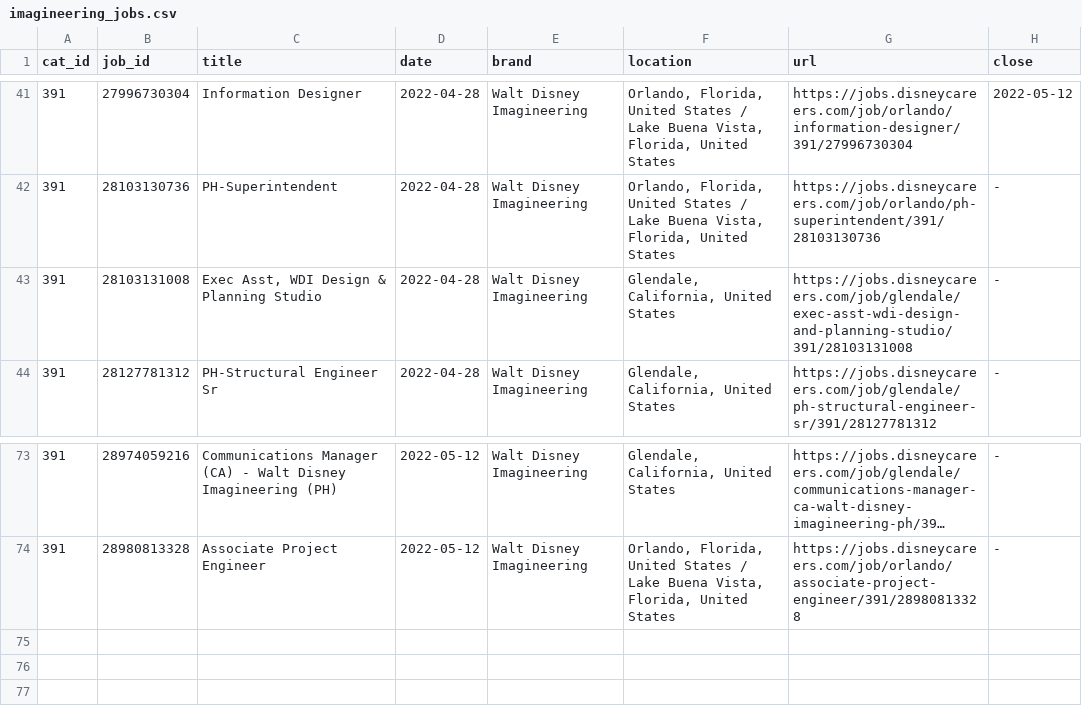
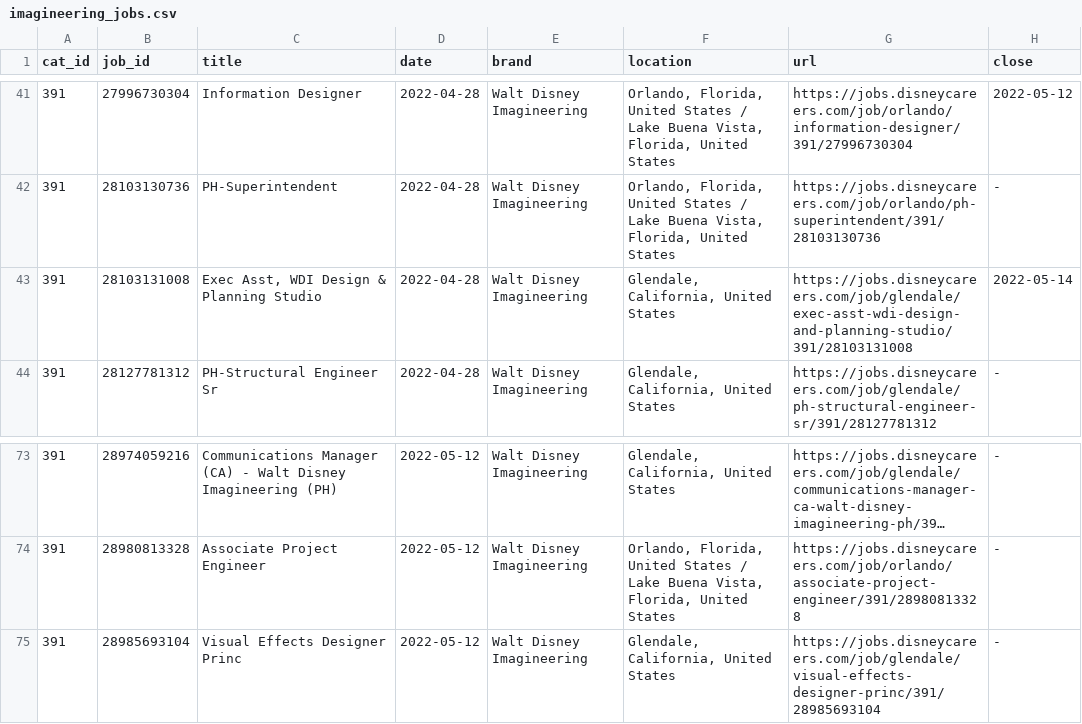
Before and after one commit to dpasse/monte, a CSV file: data/disney/imagineering_jobs.csv, drawn as a sheet; only a part is shown, gaps mark what is left out; long unchanged cells end in ….

```diff
--- a/data/disney/imagineering_jobs.csv
+++ b/data/disney/imagineering_jobs.csv
@@ -42,3 +42,3 @@ cat_id,job_id,title,date,brand,location,url,close
 391,28103130736,PH-Superintendent,2022-04-28,Walt Disney Imagineering,"Orlando, Florida, United States / Lake Buena Vista, Florida, United States",https://jobs.disneycareers.com/job/orlando/ph-superintendent/391/28103130736,-
-391,28103131008,"Exec Asst, WDI Design & Planning Studio",2022-04-28,Walt Disney Imagineering,"Glendale, California, United States",https://jobs.disneycareers.com/job/glendale/exec-asst-wdi-design-and-planning-studio/391/28103131008,-
+391,28103131008,"Exec Asst, WDI Design & Planning Studio",2022-04-28,Walt Disney Imagineering,"Glendale, California, United States",https://jobs.disneycareers.com/job/glendale/exec-asst-wdi-design-and-planning-studio/391/28103131008,2022-05-14
 391,28127781312,PH-Structural Engineer Sr,2022-04-28,Walt Disney Imagineering,"Glendale, California, United States",https://jobs.disneycareers.com/job/glendale/ph-structural-engineer-sr/391/28127781312,-
@@ -74 +74,2 @@ cat_id,job_id,title,date,brand,location,url,close
 391,28980813328,Associate Project Engineer,2022-05-12,Walt Disney Imagineering,"Orlando, Florida, United States / Lake Buena Vista, Florida, United States",https://jobs.disneycareers.com/job/orlando/associate-project-engineer/391/28980813328,-
+391,28985693104,Visual Effects Designer Princ,2022-05-12,Walt Disney Imagineering,"Glendale, California, United States",https://jobs.disneycareers.com/job/glendale/visual-effects-designer-princ/391/28985693104,-
```
Also changed, not shown: data/disney/jobs.csv, 4 other files.
